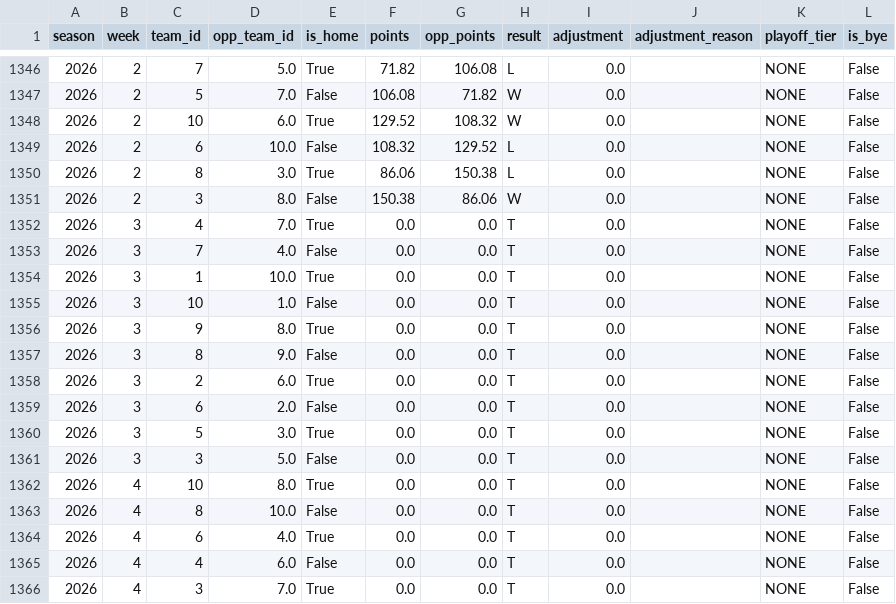
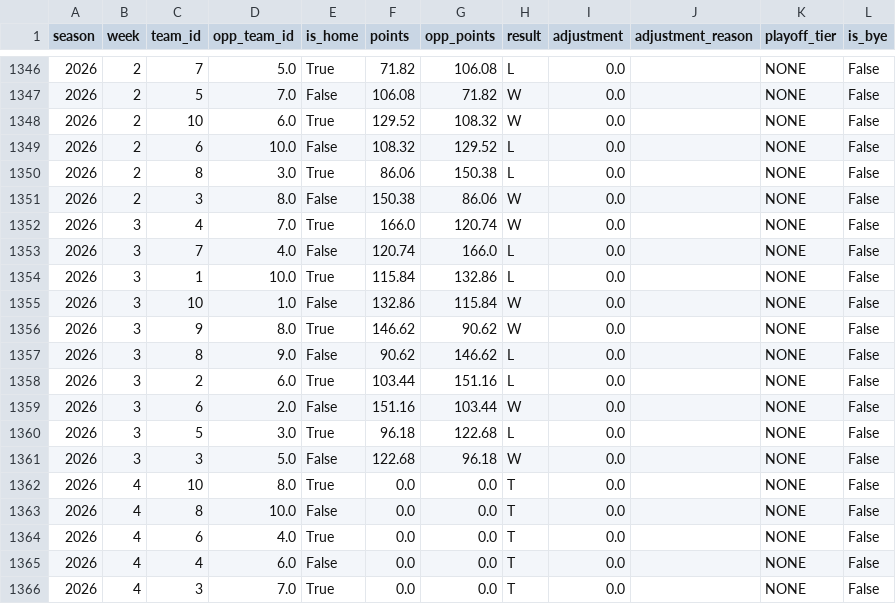
Before and after one commit to HenryKast/Capstone_Project, a CSV file: data/output/csv/league_matchups.csv, drawn as a sheet; only a part is shown, gaps mark what is left out.

```diff
--- a/data/output/csv/league_matchups.csv
+++ b/data/output/csv/league_matchups.csv
@@ -1351,12 +1351,12 @@ season,week,team_id,opp_team_id,is_home,points,opp_points,result,adjustment,adju
 2026,2,3,8.0,False,150.38,86.06,W,0.0,,NONE,False
-2026,3,4,7.0,True,0.0,0.0,T,0.0,,NONE,False
-2026,3,7,4.0,False,0.0,0.0,T,0.0,,NONE,False
-2026,3,1,10.0,True,0.0,0.0,T,0.0,,NONE,False
-2026,3,10,1.0,False,0.0,0.0,T,0.0,,NONE,False
-2026,3,9,8.0,True,0.0,0.0,T,0.0,,NONE,False
-2026,3,8,9.0,False,0.0,0.0,T,0.0,,NONE,False
-2026,3,2,6.0,True,0.0,0.0,T,0.0,,NONE,False
-2026,3,6,2.0,False,0.0,0.0,T,0.0,,NONE,False
-2026,3,5,3.0,True,0.0,0.0,T,0.0,,NONE,False
-2026,3,3,5.0,False,0.0,0.0,T,0.0,,NONE,False
+2026,3,4,7.0,True,166.0,120.74,W,0.0,,NONE,False
+2026,3,7,4.0,False,120.74,166.0,L,0.0,,NONE,False
+2026,3,1,10.0,True,115.84,132.86,L,0.0,,NONE,False
+2026,3,10,1.0,False,132.86,115.84,W,0.0,,NONE,False
+2026,3,9,8.0,True,146.62,90.62,W,0.0,,NONE,False
+2026,3,8,9.0,False,90.62,146.62,L,0.0,,NONE,False
+2026,3,2,6.0,True,103.44,151.16,L,0.0,,NONE,False
+2026,3,6,2.0,False,151.16,103.44,W,0.0,,NONE,False
+2026,3,5,3.0,True,96.18,122.68,L,0.0,,NONE,False
+2026,3,3,5.0,False,122.68,96.18,W,0.0,,NONE,False
 2026,4,10,8.0,True,0.0,0.0,T,0.0,,NONE,False
```
Also changed, not shown: data/output/csv/league_injury_events.csv, data/output/csv/league_teams.csv, 7 other files.
